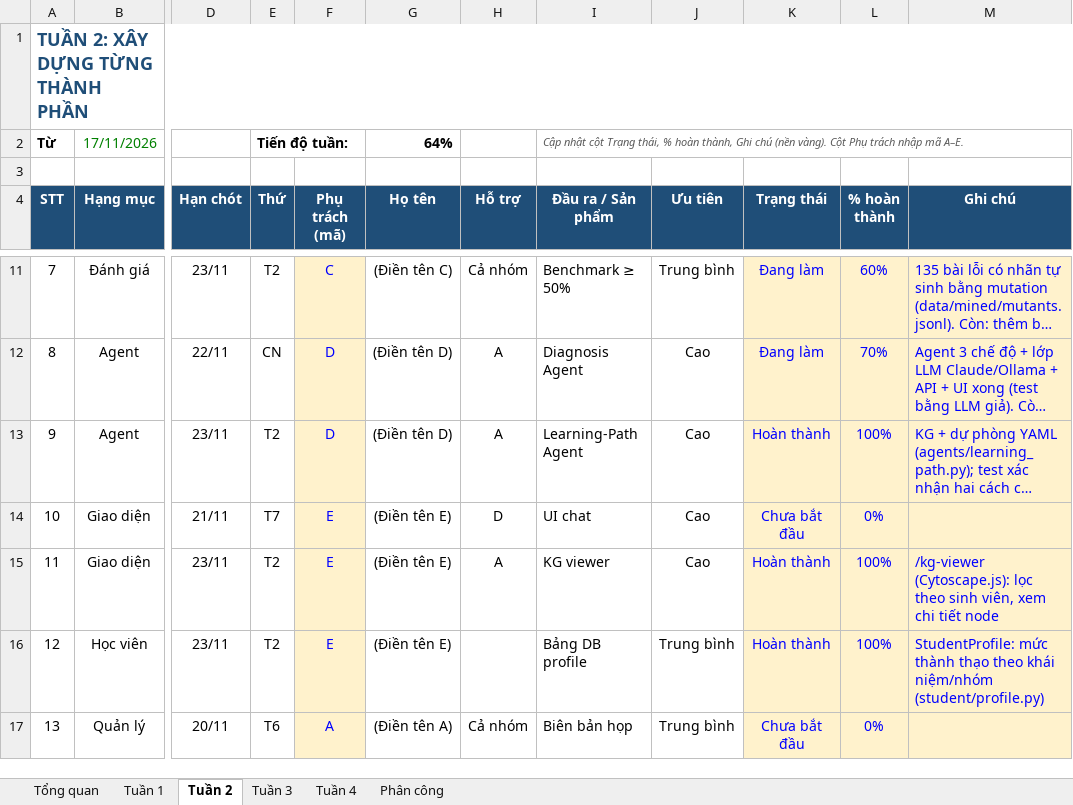
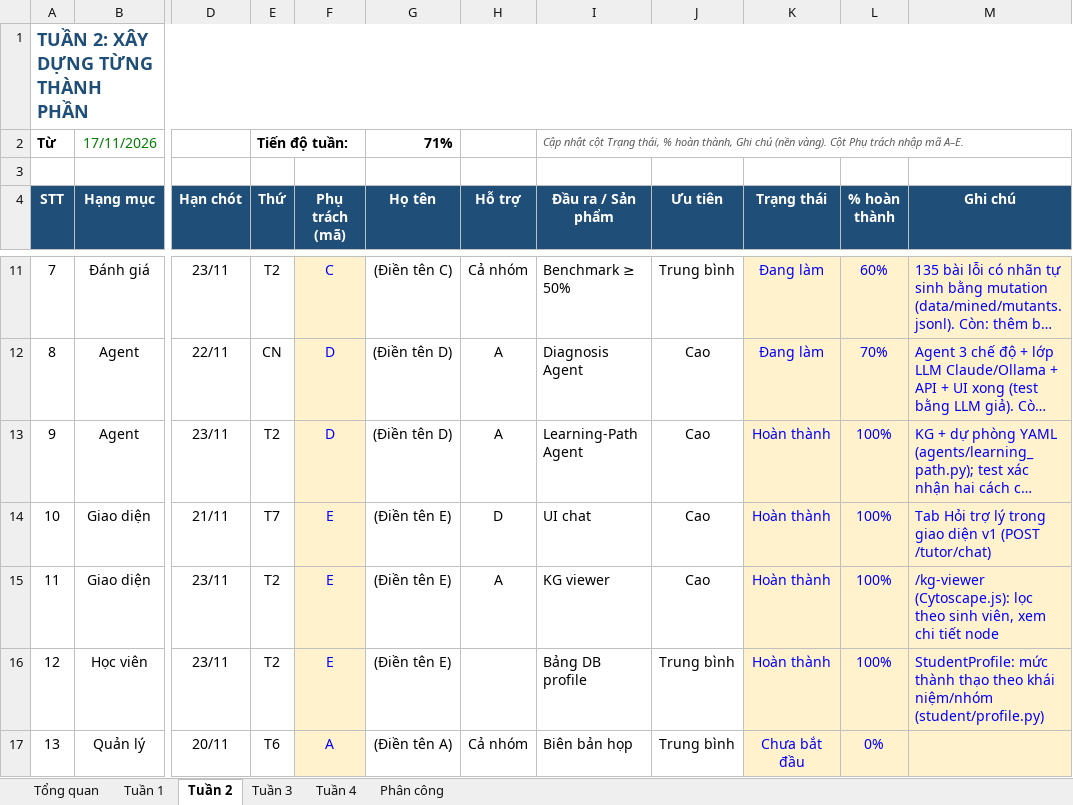
Before and after one commit to namt9/kt-learning-assistant, an Excel workbook: docs/Ke_hoach_Project1_4_tuan.xlsx, sheet Tuần 2, drawn as a sheet; only a part is shown, gaps mark what is left out; long unchanged cells end in …; values as stored, in another font and other column widths than the file's, no borders; conditional formats not drawn; the diff names each change by its address in the sheet, - before the commit and + after, or states it on an @@ line.

```diff
--- a/docs/Ke_hoach_Project1_4_tuan.xlsx (sheet Tuần 2)
+++ b/docs/Ke_hoach_Project1_4_tuan.xlsx (sheet Tuần 2)
-G2 (Họ tên): 64%
+G2 (Họ tên): 71%
-K14 (Trạng thái): Chưa bắt đầu
+K14 (Trạng thái): Hoàn thành
-L14 (% hoàn thành): 0%
+L14 (% hoàn thành): 100%
-M14 (Ghi chú): (empty)
+M14 (Ghi chú): Tab Hỏi trợ lý trong giao diện v1 (POST /tutor/chat)
```
Also changed, not shown: sheet Tổng quan, sheet Tuần 3, 4 other files.
